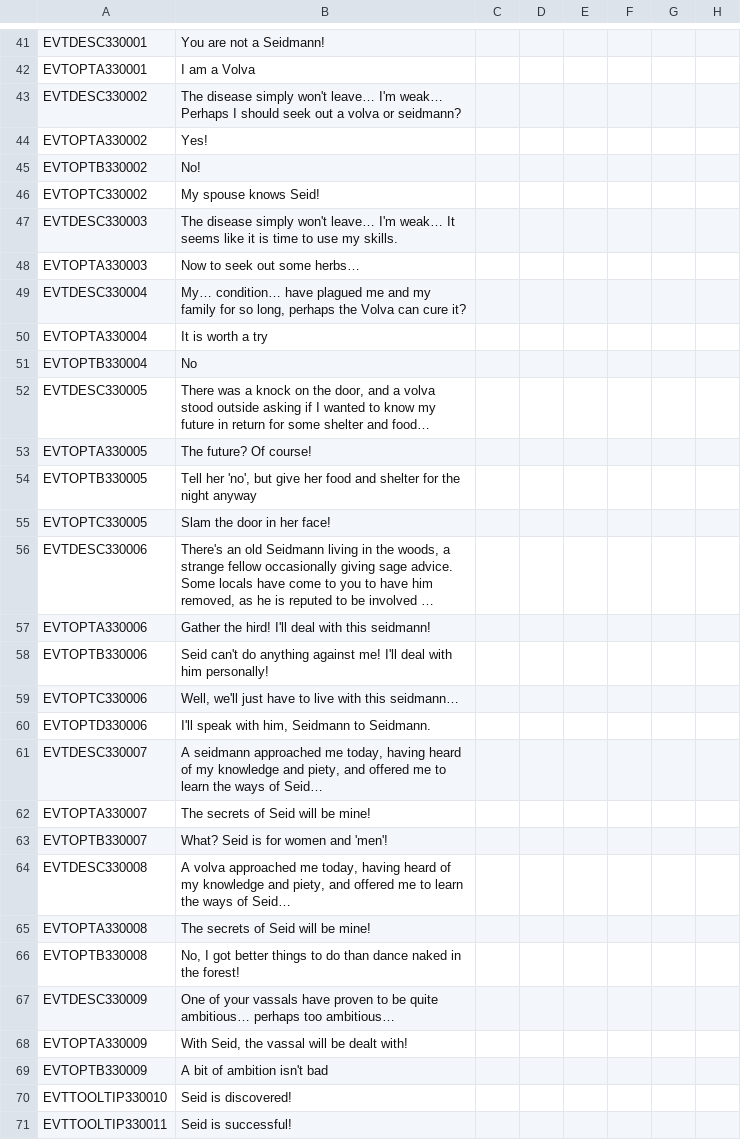
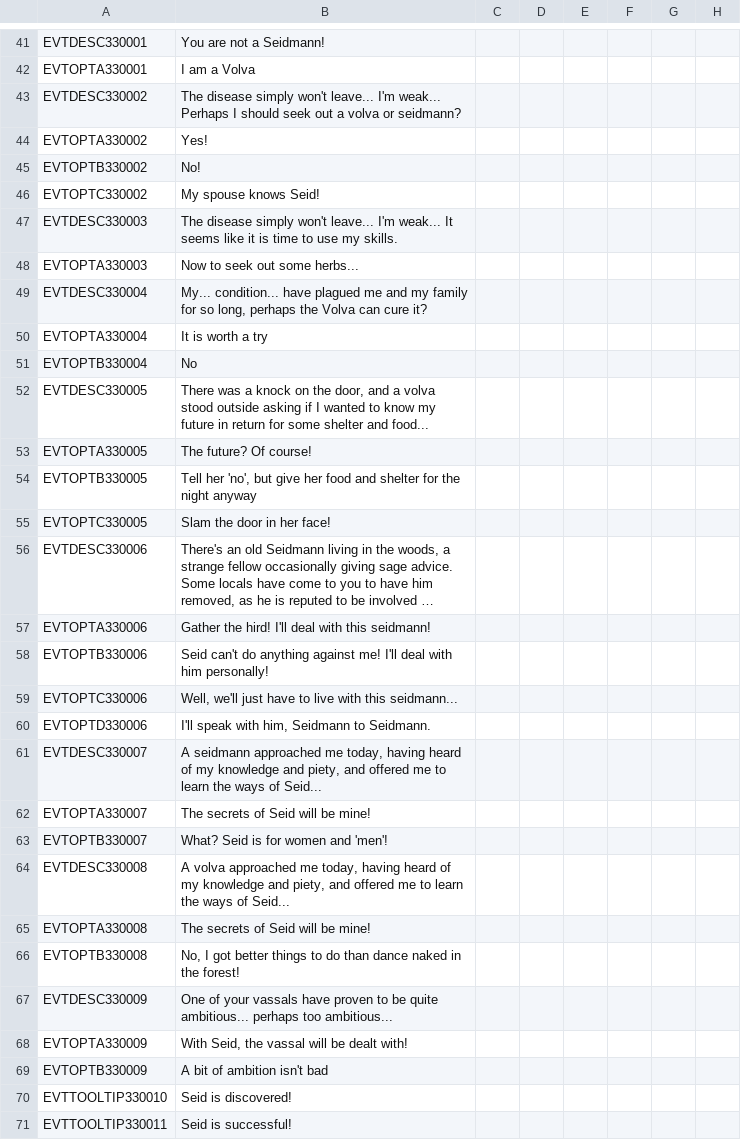
Before and after one commit to preslavb/lux-invicta-repository, a CSV file: localisation/NM_localisation_seid.csv, drawn as a sheet; only a part is shown, gaps mark what is left out; long unchanged cells end in …; the diff covers the shown part only; the diff names each change by its address in the sheet, - before the commit and + after, or states it on an @@ line.

```diff
--- a/localisation/NM_localisation_seid.csv
+++ b/localisation/NM_localisation_seid.csv
-B43: …simply won't leave… I'm weak… Perhaps I…
+B43: …simply won't leave... I'm weak... Perhaps I…
-B47: …simply won't leave… I'm weak… It seems…
+B47: …simply won't leave... I'm weak... It seems…
-B48: Now to seek out some herbs…
+B48: Now to seek out some herbs...
-B49: My… condition… have plagued…
+B49: My... condition... have plagued…
-B52: …shelter and food…
+B52: …shelter and food...
-B59: …with this seidmann…
+B59: …with this seidmann...
-B61: …ways of Seid…
+B61: …ways of Seid...
-B64: …ways of Seid…
+B64: …ways of Seid...
-B67: …be quite ambitious… perhaps too ambitious…
+B67: …be quite ambitious... perhaps too ambitious...
```
Also changed, not shown: 8 edited cells elsewhere in this file, localisation/0_WizMOD.csv, localisation/1_vanillaedits.csv, 1 other file.
